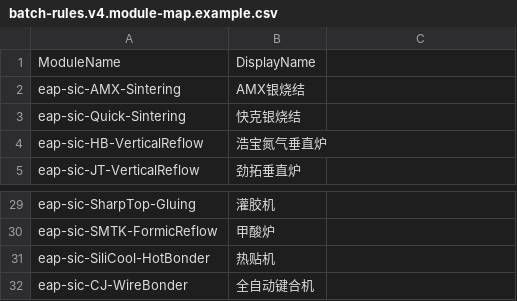
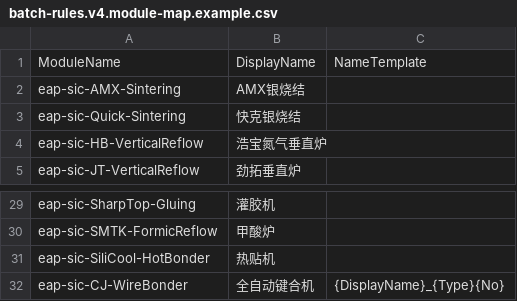
Before and after one commit to 02qw/VSLoader, a CSV file: VSLoader/Config/batch-rules.v4.module-map.example.csv, drawn as a sheet; only a part is shown, gaps mark what is left out.

```diff
--- a/VSLoader/Config/batch-rules.v4.module-map.example.csv
+++ b/VSLoader/Config/batch-rules.v4.module-map.example.csv
@@ -1,2 +1,2 @@
-ModuleName,DisplayName
+ModuleName,DisplayName,NameTemplate
 eap-sic-AMX-Sintering,AMX银烧结
@@ -31,2 +31,2 @@ eap-sic-SMTK-FormicReflow,甲酸炉
 eap-sic-SiliCool-HotBonder,热贴机
-eap-sic-CJ-WireBonder,全自动键合机
+eap-sic-CJ-WireBonder,全自动键合机,{DisplayName}_{Type}{No}
```
Also changed, not shown: 2 other files.
